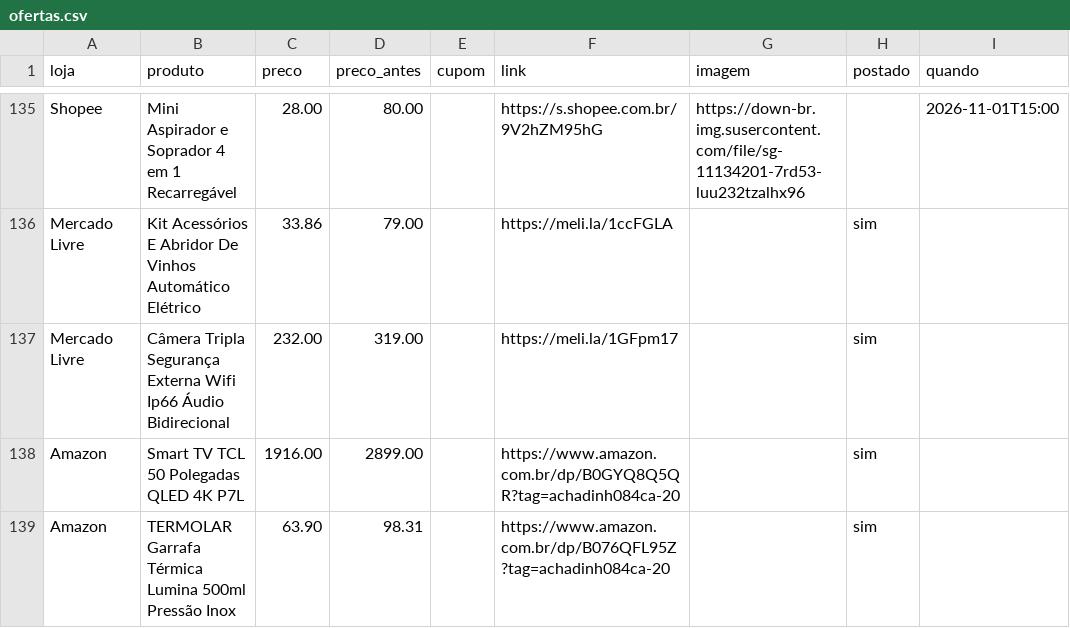
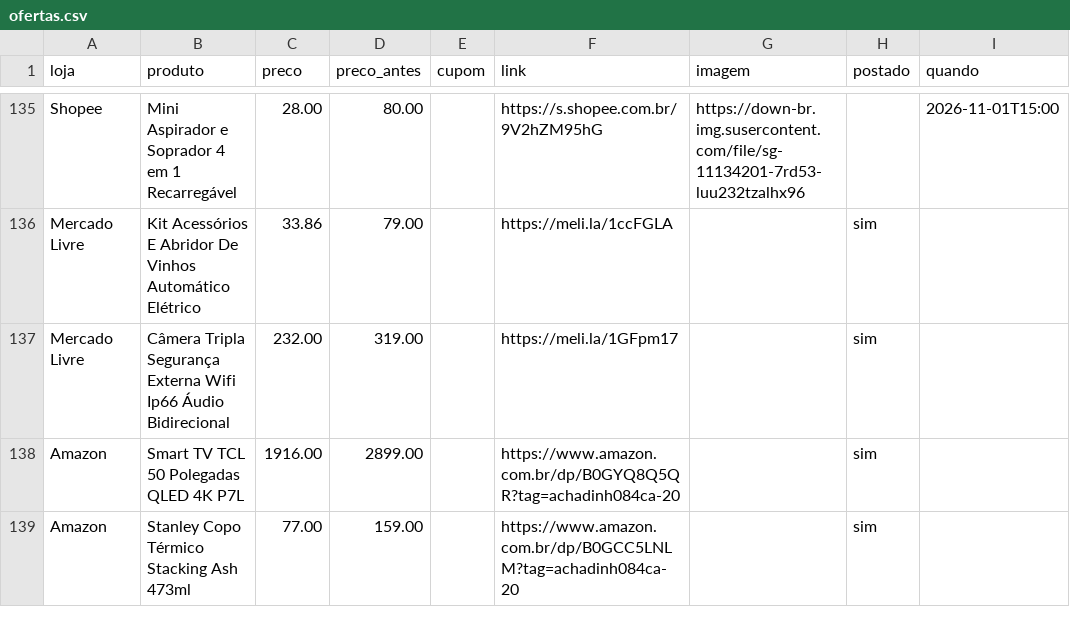
Before and after one commit to achadosindy-web/achadinhosbot, a CSV file: perfis/blackfriday/ofertas.csv, drawn as a sheet; only a part is shown, gaps mark what is left out.

```diff
--- a/perfis/blackfriday/ofertas.csv
+++ b/perfis/blackfriday/ofertas.csv
@@ -138,2 +138,2 @@ Mercado Livre,Câmera Tripla Segurança Externa Wifi Ip66 Áudio Bidirecional,23
 Amazon,Smart TV TCL 50 Polegadas QLED 4K P7L,1916.00,2899.00,,https://www.amazon.com.br/dp/B0GYQ8Q5QR?tag=achadinh084ca-20,,sim,
-Amazon,TERMOLAR Garrafa Térmica Lumina 500ml Pressão Inox,63.90,98.31,,https://www.amazon.com.br/dp/B076QFL95Z?tag=achadinh084ca-20,,sim,
+Amazon,Stanley Copo Térmico Stacking Ash 473ml,77.00,159.00,,https://www.amazon.com.br/dp/B0GCC5LNLM?tag=achadinh084ca-20,,sim,
```
Also changed, not shown: 2 other files.
